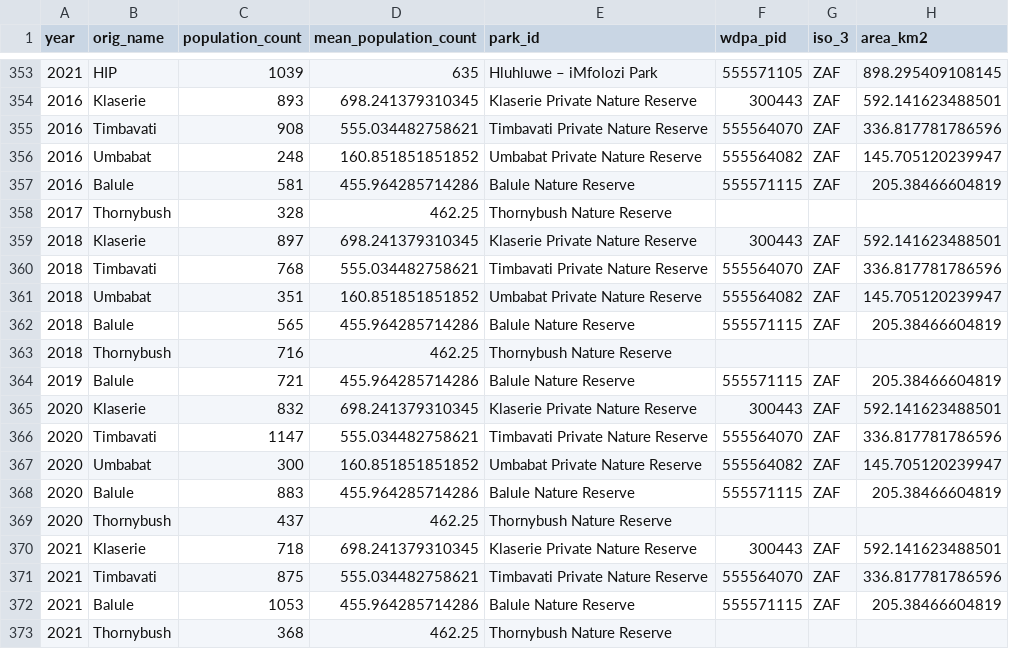
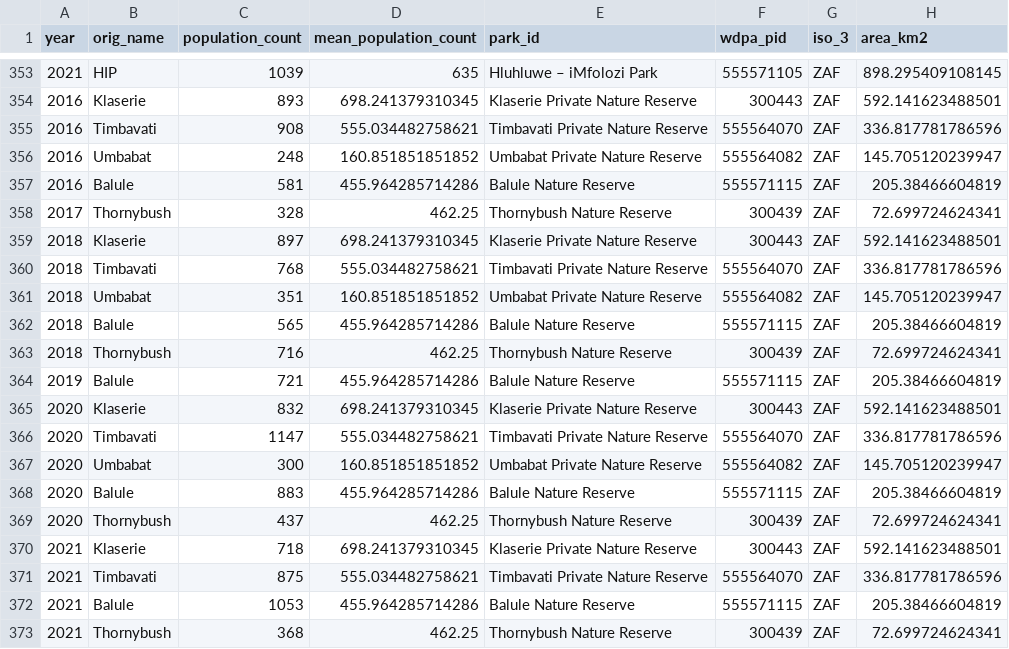
Before and after one commit to JonasTrepel/Elephants, a CSV file: data/processed_data/clean_data/all_population_counts.csv, drawn as a sheet; only a part is shown, gaps mark what is left out.

```diff
--- a/data/processed_data/clean_data/all_population_counts.csv
+++ b/data/processed_data/clean_data/all_population_counts.csv
@@ -357,3 +357,3 @@ year,orig_name,population_count,mean_population_count,park_id,wdpa_pid,iso_3,are
 2016,Balule,581,455.964285714286,Balule Nature Reserve,555571115,ZAF,205.38466604819
-2017,Thornybush,328,462.25,Thornybush Nature Reserve,,,
+2017,Thornybush,328,462.25,Thornybush Nature Reserve,300439,ZAF,72.699724624341
 2018,Klaserie,897,698.241379310345,Klaserie Private Nature Reserve,300443,ZAF,592.141623488501
@@ -362,3 +362,3 @@ year,orig_name,population_count,mean_population_count,park_id,wdpa_pid,iso_3,are
 2018,Balule,565,455.964285714286,Balule Nature Reserve,555571115,ZAF,205.38466604819
-2018,Thornybush,716,462.25,Thornybush Nature Reserve,,,
+2018,Thornybush,716,462.25,Thornybush Nature Reserve,300439,ZAF,72.699724624341
 2019,Balule,721,455.964285714286,Balule Nature Reserve,555571115,ZAF,205.38466604819
@@ -368,3 +368,3 @@ year,orig_name,population_count,mean_population_count,park_id,wdpa_pid,iso_3,are
 2020,Balule,883,455.964285714286,Balule Nature Reserve,555571115,ZAF,205.38466604819
-2020,Thornybush,437,462.25,Thornybush Nature Reserve,,,
+2020,Thornybush,437,462.25,Thornybush Nature Reserve,300439,ZAF,72.699724624341
 2021,Klaserie,718,698.241379310345,Klaserie Private Nature Reserve,300443,ZAF,592.141623488501
@@ -372,2 +372,2 @@ year,orig_name,population_count,mean_population_count,park_id,wdpa_pid,iso_3,are
 2021,Balule,1053,455.964285714286,Balule Nature Reserve,555571115,ZAF,205.38466604819
-2021,Thornybush,368,462.25,Thornybush Nature Reserve,,,
+2021,Thornybush,368,462.25,Thornybush Nature Reserve,300439,ZAF,72.699724624341
```
Also changed, not shown: 17 other files.
